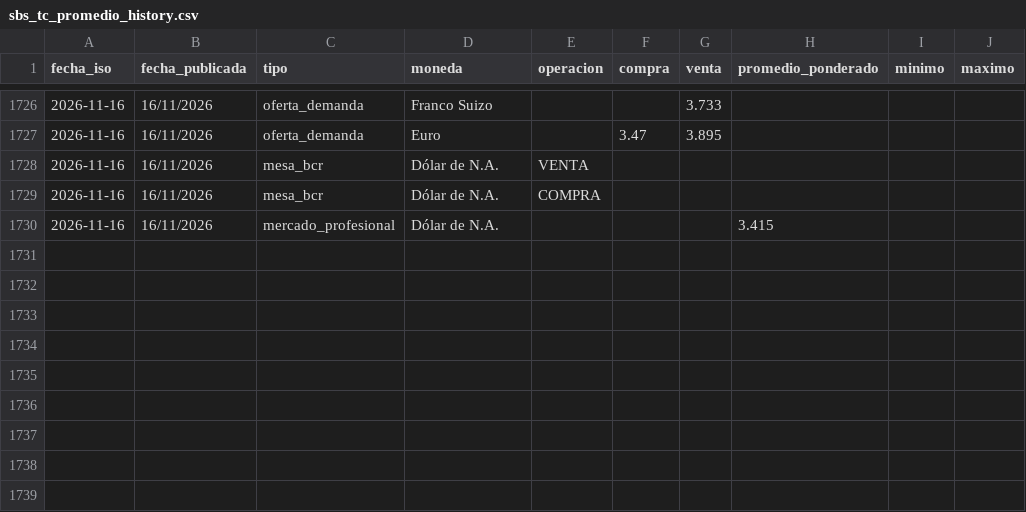
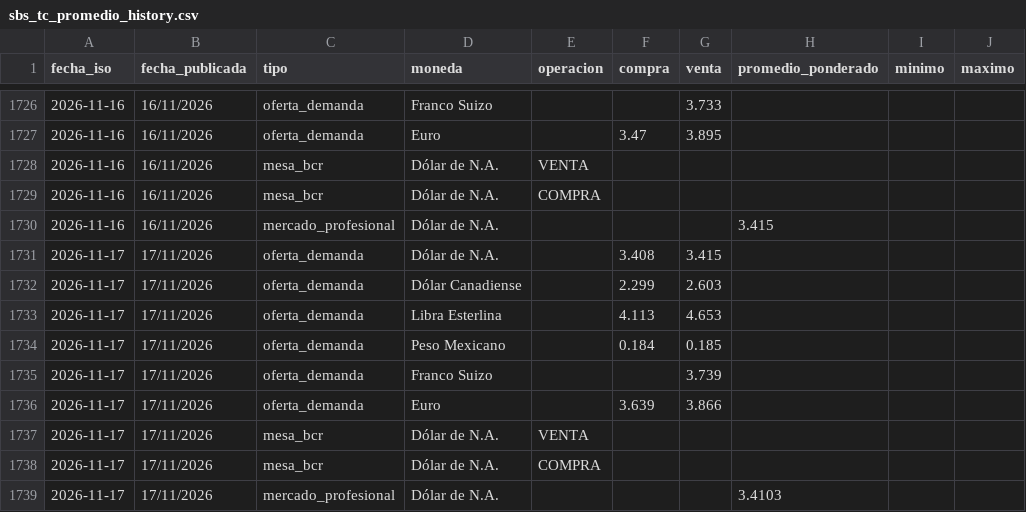
Before and after one commit to Walterchb/sbs-tc-contable, a CSV file: data/sbs_tc_promedio_history.csv, drawn as a sheet; only a part is shown, gaps mark what is left out.

```diff
--- a/data/sbs_tc_promedio_history.csv
+++ b/data/sbs_tc_promedio_history.csv
@@ -1730 +1730,10 @@
 2026-11-16,16/11/2026,mercado_profesional,Dólar de N.A.,,,,3.415,,
+2026-11-17,17/11/2026,oferta_demanda,Dólar de N.A.,,3.408,3.415,,,
+2026-11-17,17/11/2026,oferta_demanda,Dólar Canadiense,,2.299,2.603,,,
+2026-11-17,17/11/2026,oferta_demanda,Libra Esterlina,,4.113,4.653,,,
+2026-11-17,17/11/2026,oferta_demanda,Peso Mexicano,,0.184,0.185,,,
+2026-11-17,17/11/2026,oferta_demanda,Franco Suizo,,,3.739,,,
+2026-11-17,17/11/2026,oferta_demanda,Euro,,3.639,3.866,,,
+2026-11-17,17/11/2026,mesa_bcr,Dólar de N.A.,VENTA,,,,,
+2026-11-17,17/11/2026,mesa_bcr,Dólar de N.A.,COMPRA,,,,,
+2026-11-17,17/11/2026,mercado_profesional,Dólar de N.A.,,,,3.4103,,
```
Also changed, not shown: data/sbs_tc_promedio_latest.csv, 5 other files.
